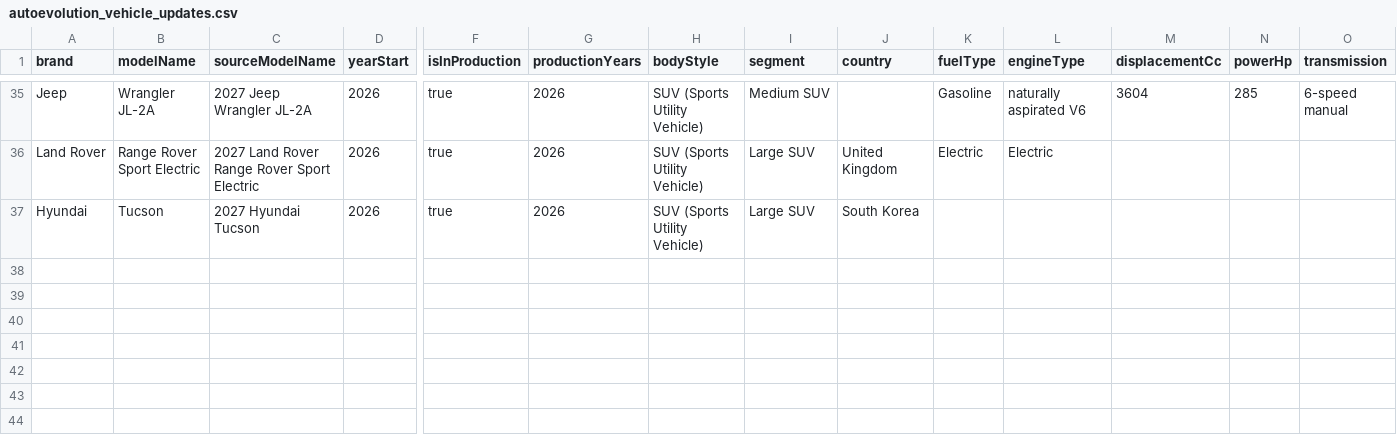
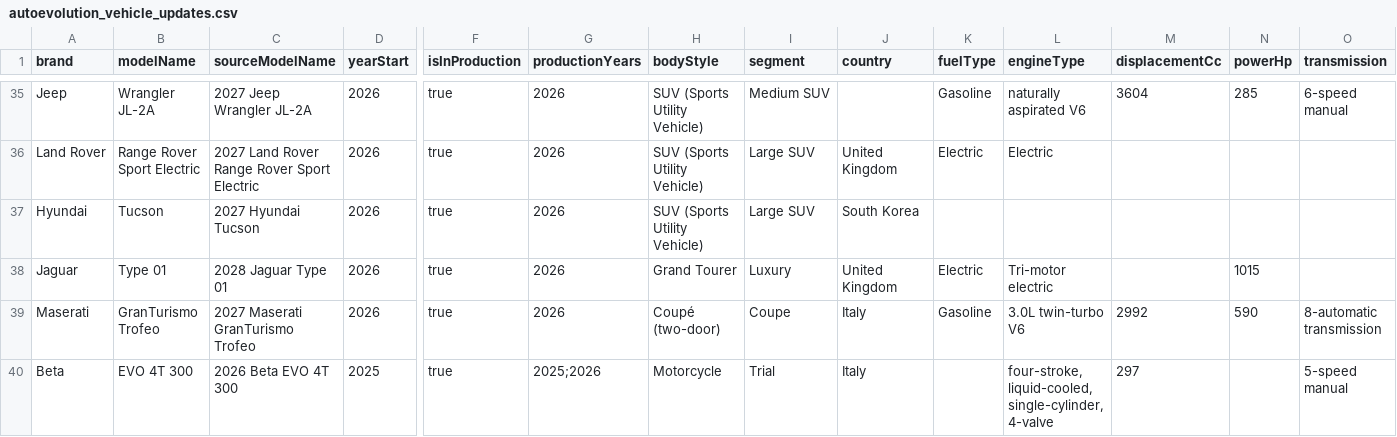
Before and after one commit to Unicraftvc/magic-vehicle-data, a CSV file: data/autoevolution_vehicle_updates.csv, drawn as a sheet; only a part is shown, gaps mark what is left out; rows hold the shown columns only; the diff names each change by its address in the sheet, - before the commit and + after, or states it on an @@ line.

Commit message:
Add three AutoEvolution vehicle updates for October 7

```diff
--- a/data/autoevolution_vehicle_updates.csv
+++ b/data/autoevolution_vehicle_updates.csv
+row 38: Jaguar | Type 01 | 2028 Jaguar Type 01 | 2026 | true | 2026 | Grand Tourer | Luxury | United Kingdom | Electric | Tri-motor electric |  | 1015
+row 39: Maserati | GranTurismo Trofeo | 2027 Maserati GranTurismo Trofeo | 2026 | true | 2026 | Coupé (two-door) | Coupe | Italy | Gasoline | 3.0L twin-turbo V6 | 2992 | 590 | 8-automatic transmission
+row 40: Beta | EVO 4T 300 | 2026 Beta EVO 4T 300 | 2025 | true | 2025;2026 | Motorcycle | Trial | Italy |  | four-stroke, liquid-cooled, single-cylinder, 4-valve | 297 |  | 5-speed manual
```
